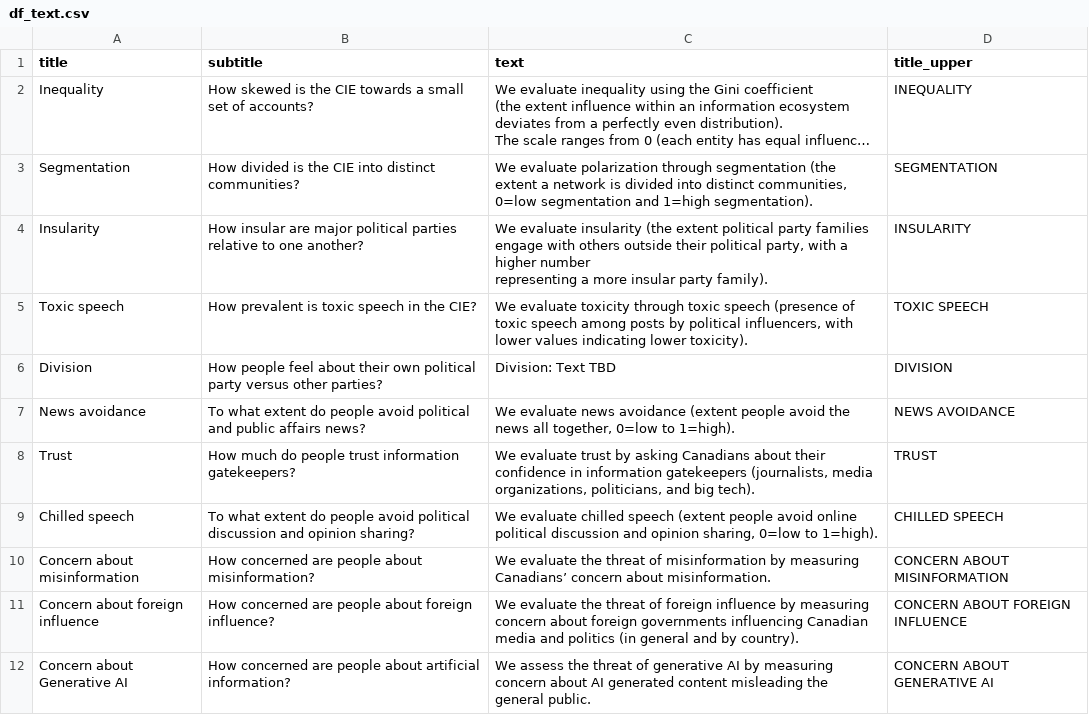
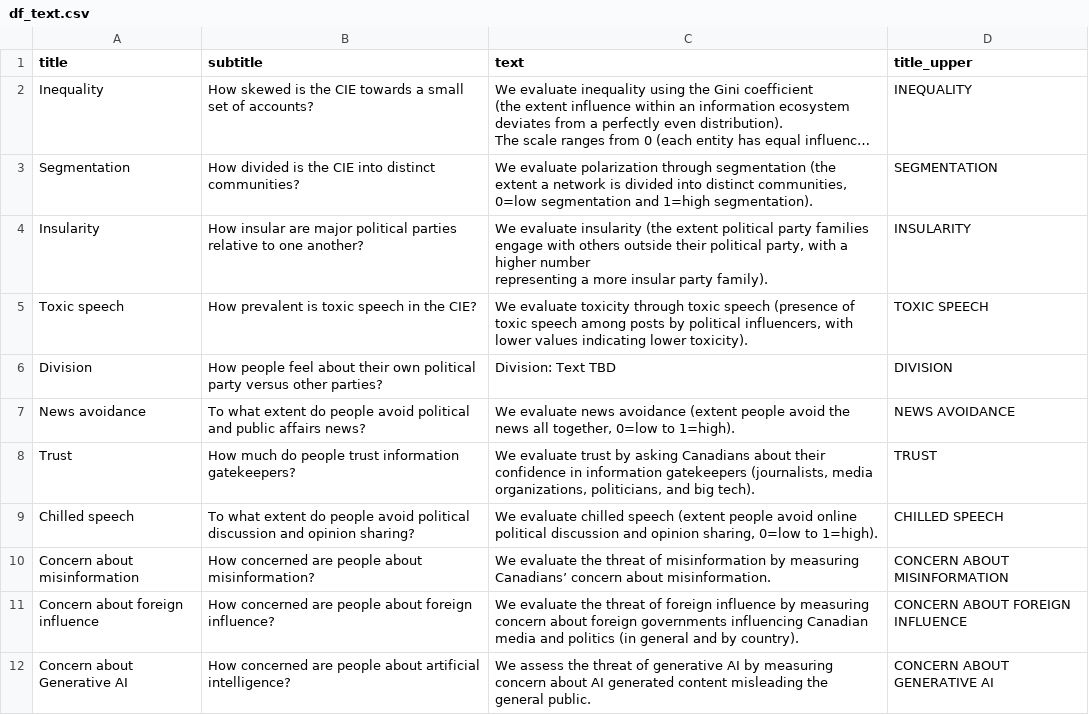
Before and after one commit to MEOMcGill/sitrep2.0, a CSV file: df_text.csv, drawn as a sheet; long unchanged cells end in ….

```diff
--- a/df_text.csv
+++ b/df_text.csv
@@ -17,2 +17,2 @@ Concern about misinformation,How concerned are people about misinformation?,We e
 Concern about foreign influence,How concerned are people about foreign influence?,We evaluate the threat of foreign influence by measuring concern about foreign governments influencing Canadian media and politics (in general and by country).,CONCERN ABOUT FOREIGN INFLUENCE
-Concern about Generative AI,How concerned are people about artificial information?,We assess the threat of generative AI by measuring concern about AI generated content misleading the general public.,CONCERN ABOUT GENERATIVE AI
+Concern about Generative AI,How concerned are people about artificial intelligence?,We assess the threat of generative AI by measuring concern about AI generated content misleading the general public.,CONCERN ABOUT GENERATIVE AI
```
Also changed, not shown: 1 other file.
